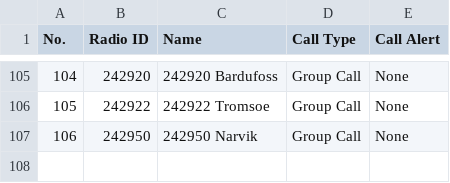
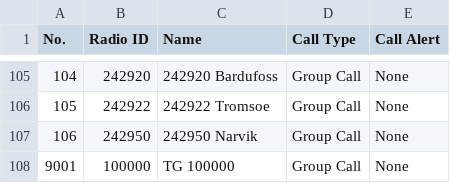
Before and after one commit to LA-242/Codeplugs-Norway, a CSV file: Anytone AT-D878UV/csv-latest/TalkGroups.CSV, drawn as a sheet; only a part is shown, gaps mark what is left out.

```diff
--- a/Anytone AT-D878UV/csv-latest/TalkGroups.CSV
+++ b/Anytone AT-D878UV/csv-latest/TalkGroups.CSV
@@ -107 +107,2 @@
 "106","242950","242950 Narvik","Group Call","None"
+"9001","100000","TG 100000","Group Call","None"
```
Also changed, not shown: Anytone AT-D878UV/csv-latest/Channel.CSV, Anytone AT-D878UV/csv-latest/ScanList.CSV, 5 other files.
